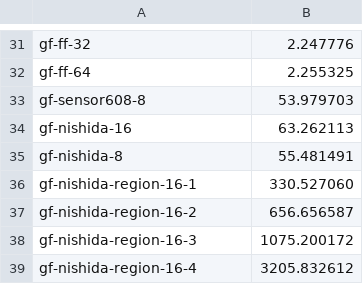
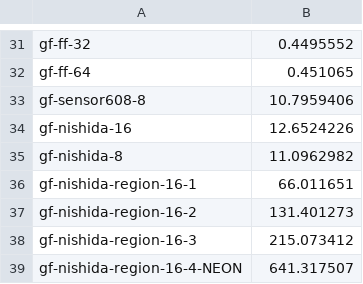
Before and after one commit to scopedog/gf-nishida-16, a CSV file: gf-bench/results/ARM-Cortex-A72.csv, drawn as a sheet; only a part is shown, gaps mark what is left out; removed rows and columns are numbered as before the commit, all else as after; the diff covers the shown part only; the diff names each change by its address in the sheet, - before the commit and + after, or states it on an @@ line.

```diff
--- a/gf-bench/results/ARM-Cortex-A72.csv
+++ b/gf-bench/results/ARM-Cortex-A72.csv
-B31: 2.247776
+B31: 0.4495552
-B32: 2.255325
+B32: 0.451065
-B33: 53.979703
+B33: 10.7959406
-B34: 63.262113
+B34: 12.6524226
-B35: 55.481491
+B35: 11.0962982
-B36: 330.527060
+B36: 66.011651
-B37: 656.656587
+B37: 131.401273
-B38: 1075.200172
+B38: 215.073412
-row 39: gf-nishida-region-16-4 | 3205.832612
+row 39: gf-nishida-region-16-4-NEON | 641.317507
```
Also changed, not shown: 25 edited cells elsewhere in this file, gf-bench/results/Intel-i7-10710U.csv, 6 other files.
